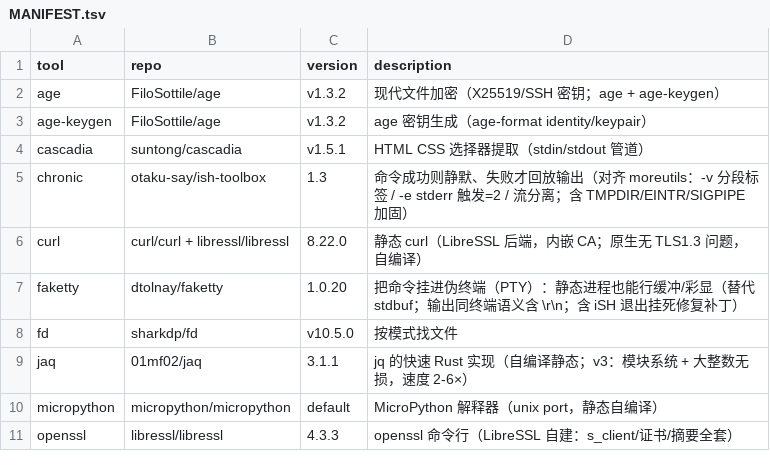
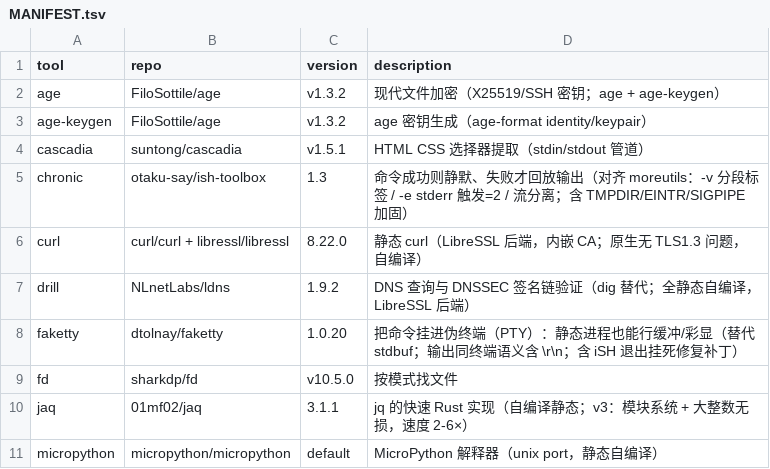
Before and after one commit to otaku-say/ish-toolbox, a TSV file: MANIFEST.tsv, drawn as a sheet; only a part is shown; the shorter side is filled out with more unchanged rows.

```diff
--- a/MANIFEST.tsv
+++ b/MANIFEST.tsv
@@ -6,2 +6,3 @@ chronic	otaku-say/ish-toolbox	1.3	命令成功则静默、失败才回放输出
 curl	curl/curl + libressl/libressl	8.22.0	静态 curl（LibreSSL 后端，内嵌 CA；原生无 TLS1.3 问题，自编译）
+drill	NLnetLabs/ldns	1.9.2	DNS 查询与 DNSSEC 签名链验证（dig 替代；全静态自编译，LibreSSL 后端）
 faketty	dtolnay/faketty	1.0.20	把命令挂进伪终端（PTY）：静态进程也能行缓冲/彩显（替代 stdbuf；输出同终端语义含 \r\n；含 iSH 退出挂死修复补丁）
```
Also changed, not shown: 1 other file.
